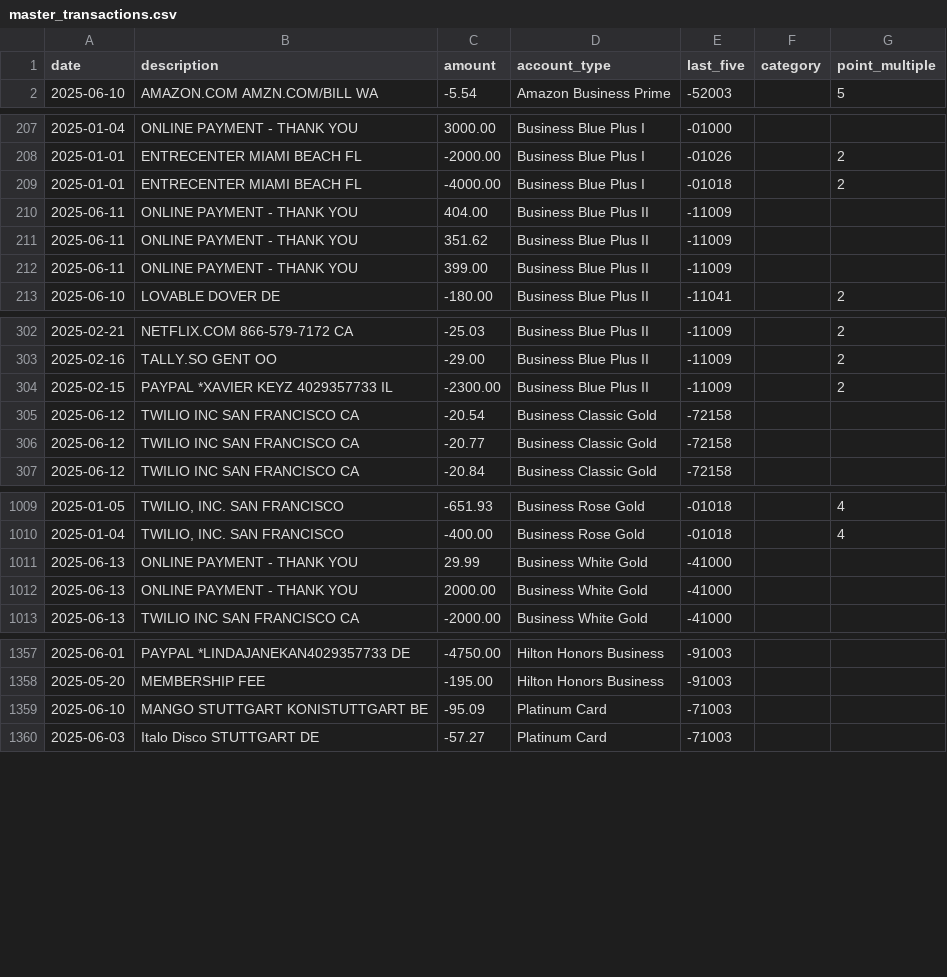
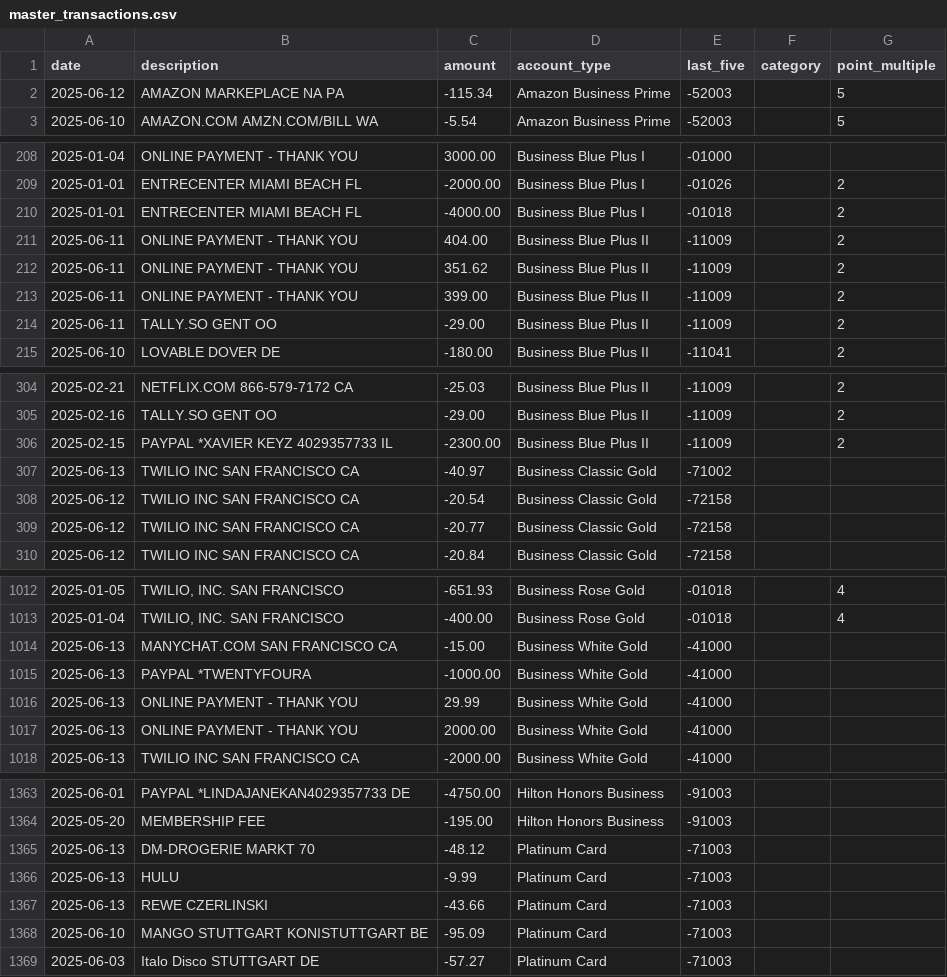
Before and after one commit to ryanleslie/amex360, a CSV file: src/data/master_transactions.csv, drawn as a sheet; only a part is shown, gaps mark what is left out; the diff covers the shown part only.

Commit message:
Add files via upload

```diff
--- a/src/data/master_transactions.csv
+++ b/src/data/master_transactions.csv
@@ -1,2 +1,3 @@
 date,description,amount,account_type,last_five,category,point_multiple
+2025-06-12,AMAZON MARKEPLACE NA PA,-115.34,Amazon Business Prime,-52003,,5
 2025-06-10,AMAZON.COM AMZN.COM/BILL WA,-5.54,Amazon Business Prime,-52003,,5
@@ -209,5 +210,6 @@ date,description,amount,account_type,last_five,category,point_multiple
 2025-01-01,ENTRECENTER         MIAMI BEACH         FL,-4000.00,Business Blue Plus I,-01018,,2
-2025-06-11,ONLINE PAYMENT - THANK YOU,404.00,Business Blue Plus II,-11009,,
-2025-06-11,ONLINE PAYMENT - THANK YOU,351.62,Business Blue Plus II,-11009,,
-2025-06-11,ONLINE PAYMENT - THANK YOU,399.00,Business Blue Plus II,-11009,,
+2025-06-11,ONLINE PAYMENT - THANK YOU,404.00,Business Blue Plus II,-11009,,2
+2025-06-11,ONLINE PAYMENT - THANK YOU,351.62,Business Blue Plus II,-11009,,2
+2025-06-11,ONLINE PAYMENT - THANK YOU,399.00,Business Blue Plus II,-11009,,2
+2025-06-11,TALLY.SO            GENT                OO,-29.00,Business Blue Plus II,-11009,,2
 2025-06-10,LOVABLE             DOVER               DE,-180.00,Business Blue Plus II,-11041,,2
@@ -304,2 +306,3 @@ date,description,amount,account_type,last_five,category,point_multiple
 2025-02-15,PAYPAL *XAVIER KEYZ 4029357733          IL,-2300.00,Business Blue Plus II,-11009,,2
+2025-06-13,TWILIO INC          SAN FRANCISCO       CA,-40.97,Business Classic Gold,-71002,,
 2025-06-12,TWILIO INC          SAN FRANCISCO       CA,-20.54,Business Classic Gold,-72158,,
@@ -1010,2 +1013,4 @@ date,description,amount,account_type,last_five,category,point_multiple
 2025-01-04,"TWILIO, INC.        SAN FRANCISCO",-400.00,Business Rose Gold,-01018,,4
+2025-06-13,MANYCHAT.COM        SAN FRANCISCO       CA,-15.00,Business White Gold,-41000,,
+2025-06-13,PAYPAL *TWENTYFOURA,-1000.00,Business White Gold,-41000,,
 2025-06-13,ONLINE PAYMENT - THANK YOU,29.99,Business White Gold,-41000,,
@@ -1358,2 +1364,5 @@ date,description,amount,account_type,last_five,category,point_multiple
 2025-05-20,MEMBERSHIP FEE,-195.00,Hilton Honors Business,-91003,,
+2025-06-13,DM-DROGERIE MARKT 70,-48.12,Platinum Card,-71003,,
+2025-06-13,HULU,-9.99,Platinum Card,-71003,,
+2025-06-13,REWE CZERLINSKI,-43.66,Platinum Card,-71003,,
 2025-06-10,MANGO STUTTGART KONISTUTTGART BE,-95.09,Platinum Card,-71003,,
```
Also changed, not shown: 1 added row elsewhere in this file.
